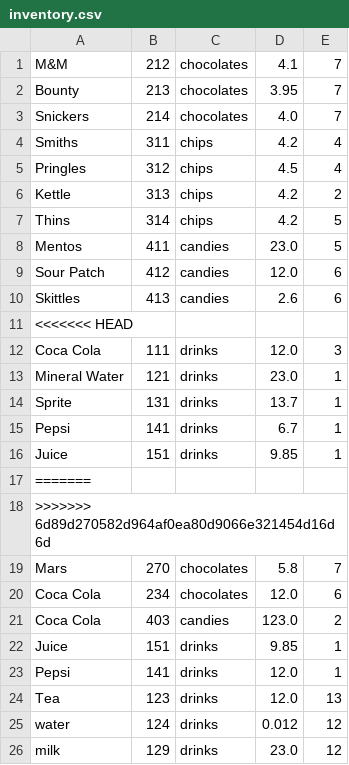
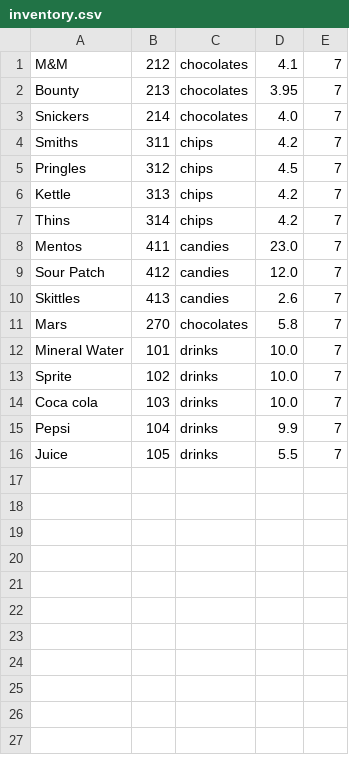
Before and after one commit to williamanthonyw/vending-machine, a CSV file: src/main/resources/inventory.csv, drawn as a sheet.

```diff
--- a/src/main/resources/inventory.csv
+++ b/src/main/resources/inventory.csv
@@ -3,24 +3,14 @@
 "Snickers","214","chocolates","4.0","7"
-"Smiths","311","chips","4.2","4"
-"Pringles","312","chips","4.5","4"
-"Kettle","313","chips","4.2","2"
-"Thins","314","chips","4.2","5"
-"Mentos","411","candies","23.0","5"
-"Sour Patch","412","candies","12.0","6"
-"Skittles","413","candies","2.6","6"
-<<<<<<< HEAD
-"Coca Cola","111","drinks","12.0","3"
-"Mineral Water","121","drinks","23.0","1"
-"Sprite","131","drinks","13.7","1"
-"Pepsi","141","drinks","6.7","1"
-"Juice","151","drinks","9.85","1"
-=======
->>>>>>> 6d89d270582d964af0ea80d9066e321454d16d6d
+"Smiths","311","chips","4.2","7"
+"Pringles","312","chips","4.5","7"
+"Kettle","313","chips","4.2","7"
+"Thins","314","chips","4.2","7"
+"Mentos","411","candies","23.0","7"
+"Sour Patch","412","candies","12.0","7"
+"Skittles","413","candies","2.6","7"
 "Mars","270","chocolates","5.8","7"
-"Coca Cola","234","chocolates","12.0","6"
-"Coca Cola","403","candies","123.0","2"
-"Juice","151","drinks","9.85","1"
-"Pepsi","141","drinks","12.0","1"
-"Tea","123","drinks","12.0","13"
-"water","124","drinks","0.012","12"
-"milk","129","drinks","23.0","12"
+"Mineral Water","101","drinks","10.0","7"
+"Sprite","102","drinks","10.0","7"
+"Coca cola","103","drinks","10.0","7"
+"Pepsi","104","drinks","9.9","7"
+"Juice","105","drinks","5.5","7"
```
Also changed, not shown: build/resources/main/cancelledTransactions.csv, build/resources/main/inventory.csv, 15 other files.
